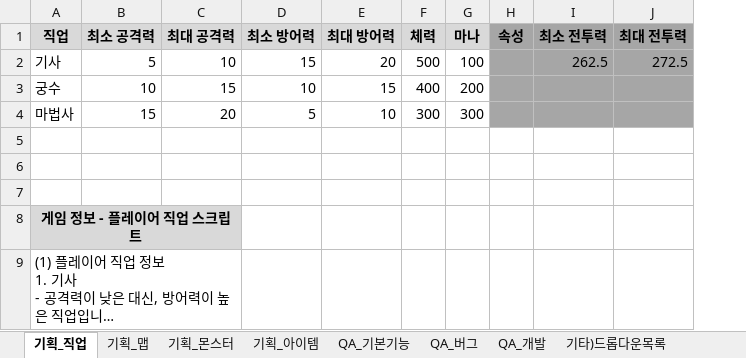
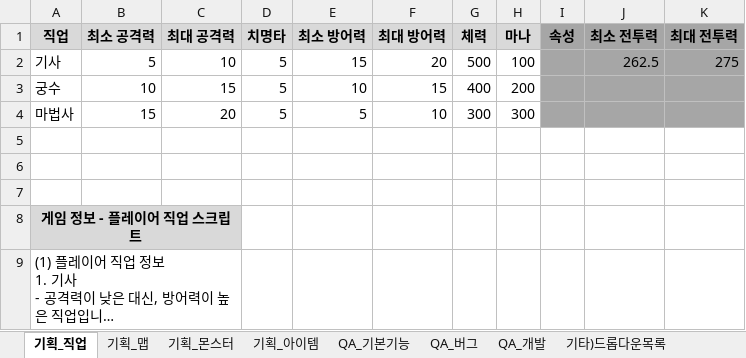
Before and after one commit to codd1/PrimerPasoRPG, an Excel workbook: PrimerPasoRPG/기획+QA.xlsx, sheet 기획_직업, drawn as a sheet; long unchanged cells end in …; values as stored, in another font and other column widths than the file's, no borders; addresses are those after the commit; the diff names each change by its address in the sheet, - before the commit and + after, or states it on an @@ line.

```diff
--- a/PrimerPasoRPG/기획+QA.xlsx (sheet 기획_직업)
+++ b/PrimerPasoRPG/기획+QA.xlsx (sheet 기획_직업)
+column D (치명타), rows 2-4: all 5
-K2 (최대 전투력): 272.5
+K2 (최대 전투력): 275
```
Also changed, not shown: sheet QA_개발, formulas that keep their value, 13 other files.
